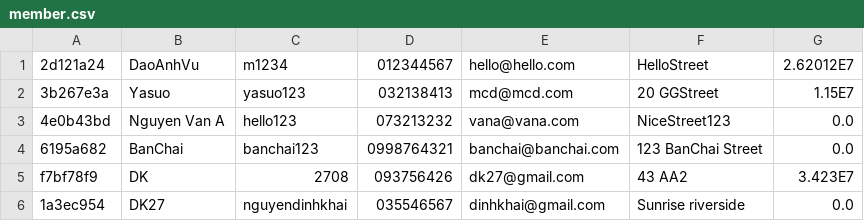
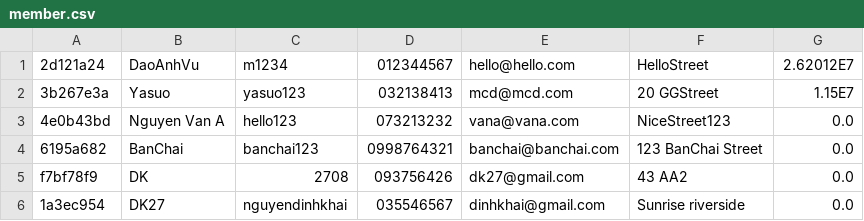
Before and after one commit to DaoAnhVu1/GroupJava, a CSV file: data/member.csv, drawn as a sheet.

```diff
--- a/data/member.csv
+++ b/data/member.csv
@@ -4,3 +4,3 @@
 6195a682,BanChai,banchai123,0998764321,banchai@banchai.com,123 BanChai Street,0.0
-f7bf78f9,DK,2708,093756426,dk27@gmail.com,43 AA2,3.423E7
+f7bf78f9,DK,2708,093756426,dk27@gmail.com,43 AA2,0.0
 1a3ec954,DK27,nguyendinhkhai,035546567,dinhkhai@gmail.com,Sunrise riverside,0.0
```
Also changed, not shown: 2 other files.
